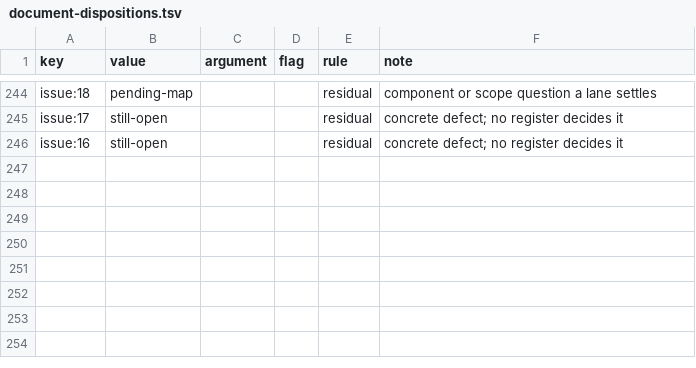
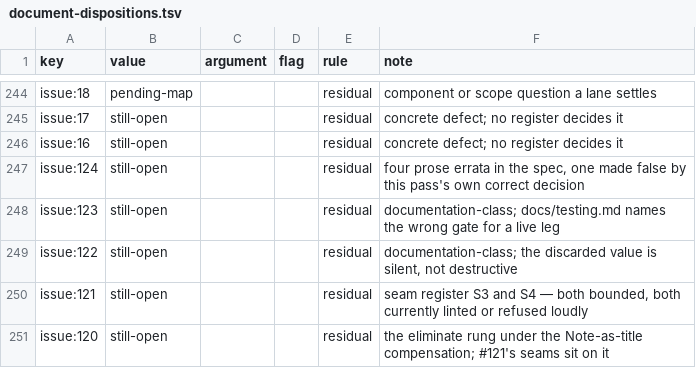
Before and after one commit to eranroseman/research-vault, a TSV file: docs/document-dispositions.tsv, drawn as a sheet; only a part is shown, gaps mark what is left out.

```diff
--- a/docs/document-dispositions.tsv
+++ b/docs/document-dispositions.tsv
@@ -246 +246,6 @@ issue:17	still-open			residual	concrete defect; no register decides it
 issue:16	still-open			residual	concrete defect; no register decides it
+issue:124	still-open			residual	four prose errata in the spec, one made false by this pass's own correct decision
+issue:123	still-open			residual	documentation-class; docs/testing.md names the wrong gate for a live leg
+issue:122	still-open			residual	documentation-class; the discarded value is silent, not destructive
+issue:121	still-open			residual	seam register S3 and S4 — both bounded, both currently linted or refused loudly
+issue:120	still-open			residual	the eliminate rung under the Note-as-title compensation; #121's seams sit on it
```
Also changed, not shown: 1 other file.
